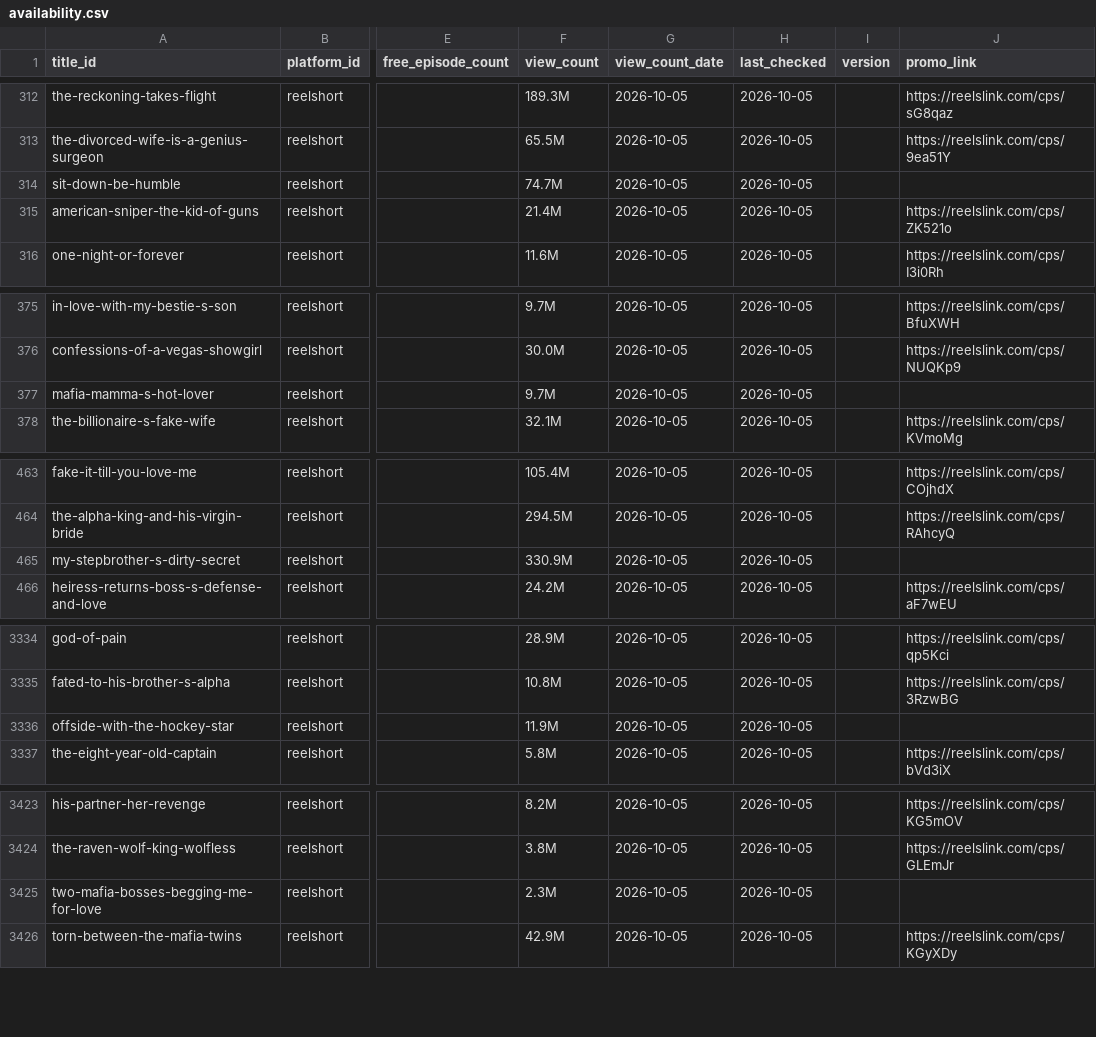
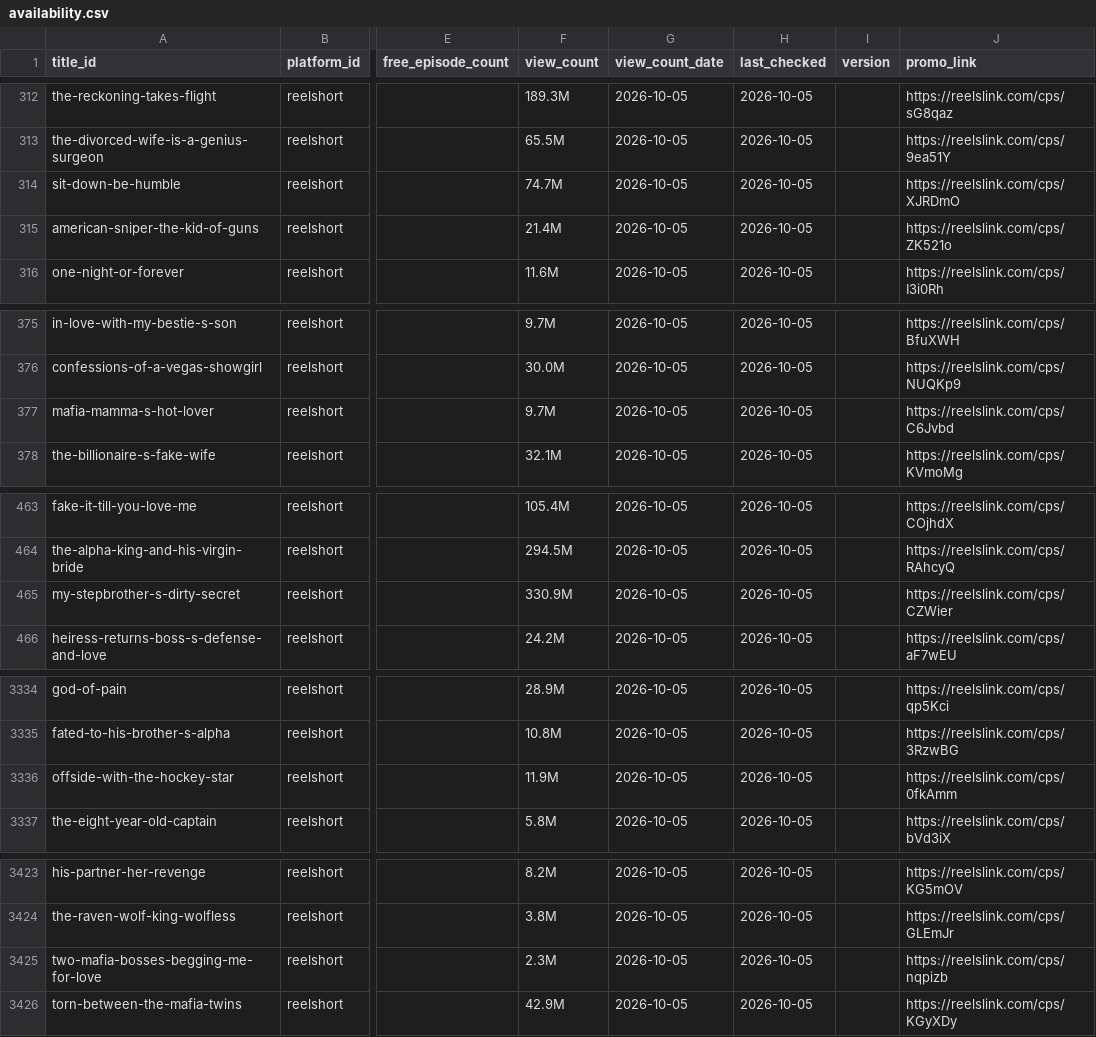
Before and after one commit to Cyanjb/dramaeverafter, a CSV file: data/availability.csv, drawn as a sheet; only a part is shown, gaps mark what is left out; the diff covers the shown part only; the diff names each change by its address in the sheet, - before the commit and + after, or states it on an @@ line.

```diff
--- a/data/availability.csv
+++ b/data/availability.csv
-J314 (promo_link): (empty)
+J314 (promo_link): https://reelslink.com/cps/XJRDmO
-J377 (promo_link): (empty)
+J377 (promo_link): https://reelslink.com/cps/C6Jvbd
-J465 (promo_link): (empty)
+J465 (promo_link): https://reelslink.com/cps/CZWier
-J3336 (promo_link): (empty)
+J3336 (promo_link): https://reelslink.com/cps/0fkAmm
-J3425 (promo_link): (empty)
+J3425 (promo_link): https://reelslink.com/cps/nqpizb
```
Also changed, not shown: 5 edited cells elsewhere in this file.
